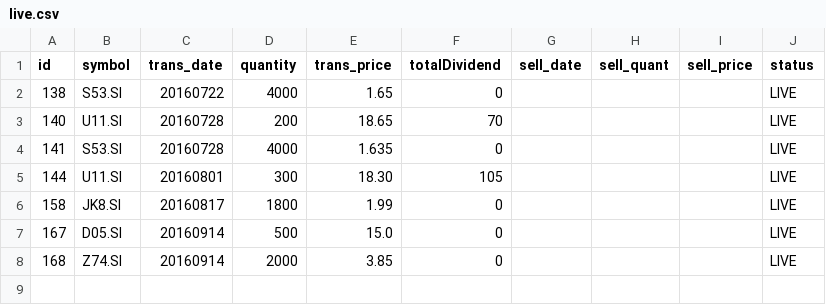
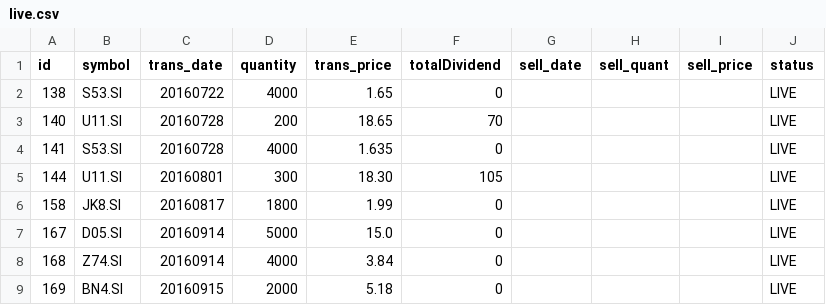
Before and after one commit to ozyxzzzss/git_csv, a CSV file: live.csv, drawn as a sheet.

Commit message:
Update live.csv

```diff
--- a/live.csv
+++ b/live.csv
@@ -6,3 +6,4 @@ id,symbol,trans_date,quantity,trans_price, totalDividend, sell_date,sell_quant,
 158,JK8.SI,20160817,1800,1.99,0,,,,LIVE
-167,D05.SI,20160914,500,15.0,0,,,,LIVE
-168,Z74.SI,20160914,2000,3.85,0,,,,LIVE
+167,D05.SI,20160914,5000,15.0,0,,,,LIVE
+168,Z74.SI,20160914,4000,3.84,0,,,,LIVE
+169,BN4.SI,20160915,2000,5.18,0,,,,LIVE
```
